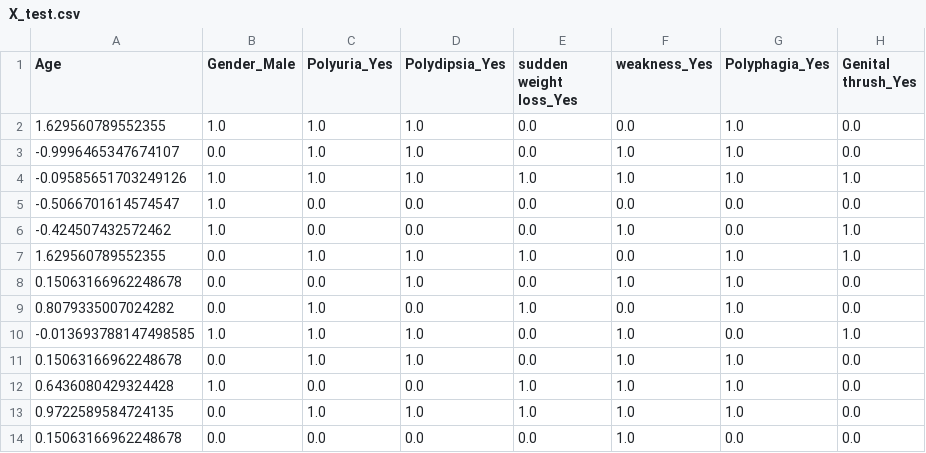
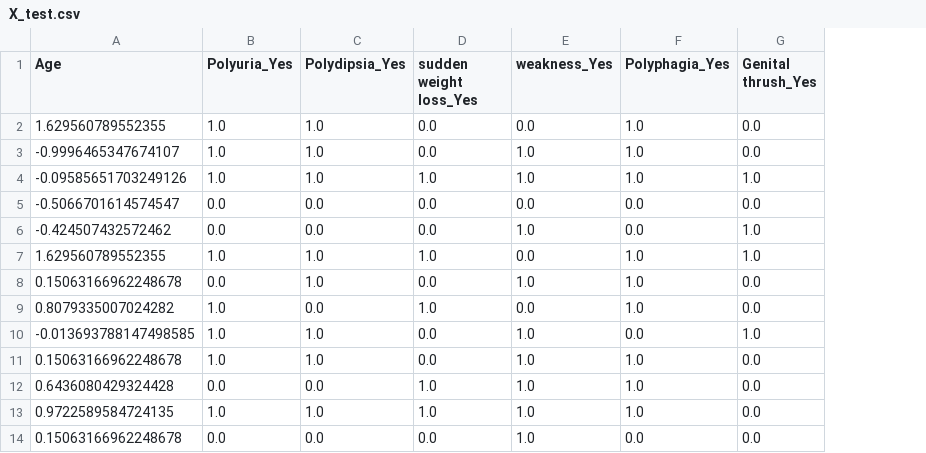
Before and after one commit to DoniaSouissi/Early-Stage-Diabetes-Risk-Prediction, a CSV file: data/processed/X_test.csv, drawn as a sheet; only a part is shown; the diff names each change by its address in the sheet, - before the commit and + after, or states it on an @@ line.

```diff
--- a/data/processed/X_test.csv
+++ b/data/processed/X_test.csv
-column B (Gender_Male), rows 2-14: 1.0 | 0.0 | 1.0 | 1.0 | 1.0 | 0.0 | 0.0 | 0.0 | 1.0 | 0.0 | 1.0 | 0.0 | 0.0
```
Also changed, not shown: data/processed/X_train.csv, data/processed/X_val.csv, 8 other files.
